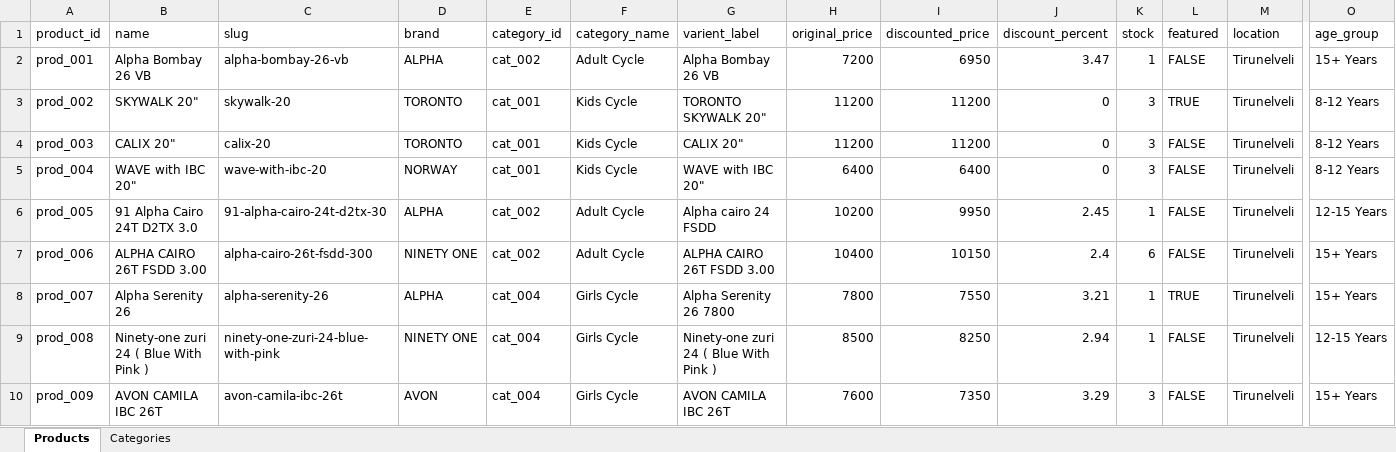
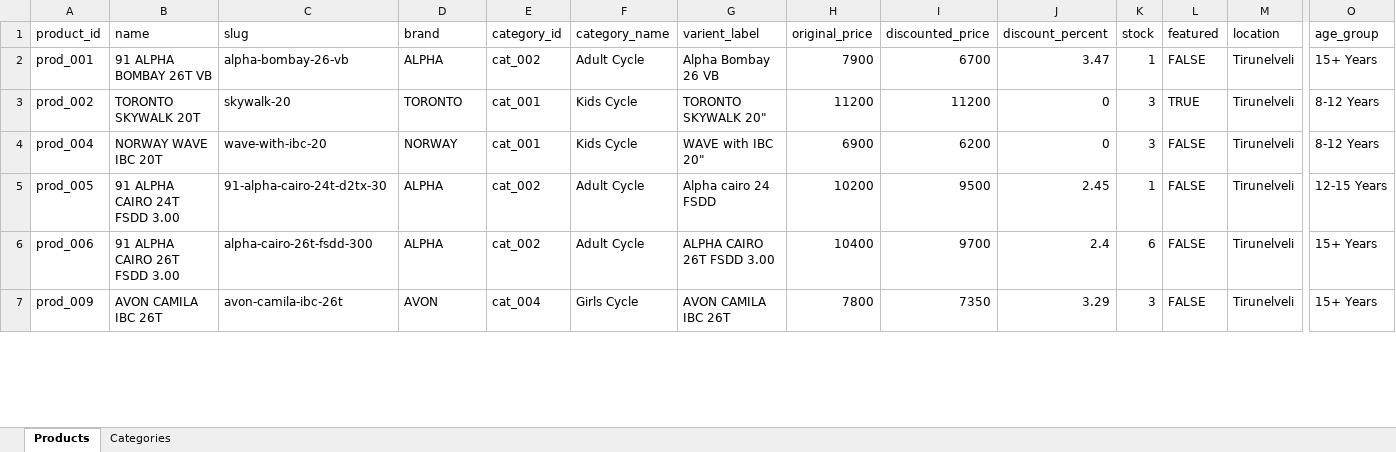
Before and after one commit to KTR-cycles/ktr_frontend, an Excel workbook: store_inventory_template.xlsx, sheet Products, drawn as a sheet; only a part is shown, gaps mark what is left out; values as stored, in another font and other column widths than the file's, no borders; charts and pictures not drawn; removed rows and columns are numbered as before the commit, all else as after; rows hold the shown columns only; the diff covers the shown part only; the diff names each change by its address in the sheet, - before the commit and + after, or states it on an @@ line.

Commit message:
Branch: NEXT-PRE-DEVELOPMENT - feat: add unused image cleanup script and update product inventory data

```diff
--- a/store_inventory_template.xlsx (sheet Products)
+++ b/store_inventory_template.xlsx (sheet Products)
-B2 (name): Alpha Bombay 26 VB
+B2 (name): 91 ALPHA BOMBAY 26T VB
-H2 (original_price): 7200
+H2 (original_price): 7900
-I2 (discounted_price): 6950
+I2 (discounted_price): 6700
-B3 (name): SKYWALK 20"
+B3 (name): TORONTO SKYWALK 20T
-row 4: prod_003 | CALIX 20" | calix-20 | TORONTO | cat_001 | Kids Cycle | CALIX 20" | 11200 | 11200 | 0 | 3 | FALSE | Tirunelveli | 8-12 Years
-B4 (name): WAVE with IBC 20"
+B4 (name): NORWAY WAVE IBC 20T
-H4 (original_price): 6400
+H4 (original_price): 6900
-I4 (discounted_price): 6400
+I4 (discounted_price): 6200
-B5 (name): 91 Alpha Cairo 24T D2TX 3.0
+B5 (name): 91 ALPHA CAIRO 24T FSDD 3.00
-I5 (discounted_price): 9950
+I5 (discounted_price): 9500
-B6 (name): ALPHA CAIRO 26T FSDD 3.00
+B6 (name): 91 ALPHA CAIRO 26T FSDD 3.00
-D6 (brand): NINETY ONE
+D6 (brand): ALPHA
-I6 (discounted_price): 10150
+I6 (discounted_price): 9700
-row 8: prod_007 | Alpha Serenity 26 | alpha-serenity-26 | ALPHA | cat_004 | Girls Cycle | Alpha Serenity 26 7800 | 7800 | 7550 | 3.21 | 1 | TRUE | Tirunelveli | 15+ Years
-row 9: prod_008 | Ninety-one zuri 24 ( Blue With Pink ) | ninety-one-zuri-24-blue-with-pink | NINETY ONE | cat_004 | Girls Cycle | Ninety-one zuri 24 ( Blue With Pink ) | 8500 | 8250 | 2.94 | 1 | FALSE | Tirunelveli | 12-15 Years
-H7 (original_price): 7600
+H7 (original_price): 7800
```
Also changed, not shown: 5 added rows, 11 removed rows and 72 edited cells elsewhere in this sheet, charts or pictures, 20 other files.
